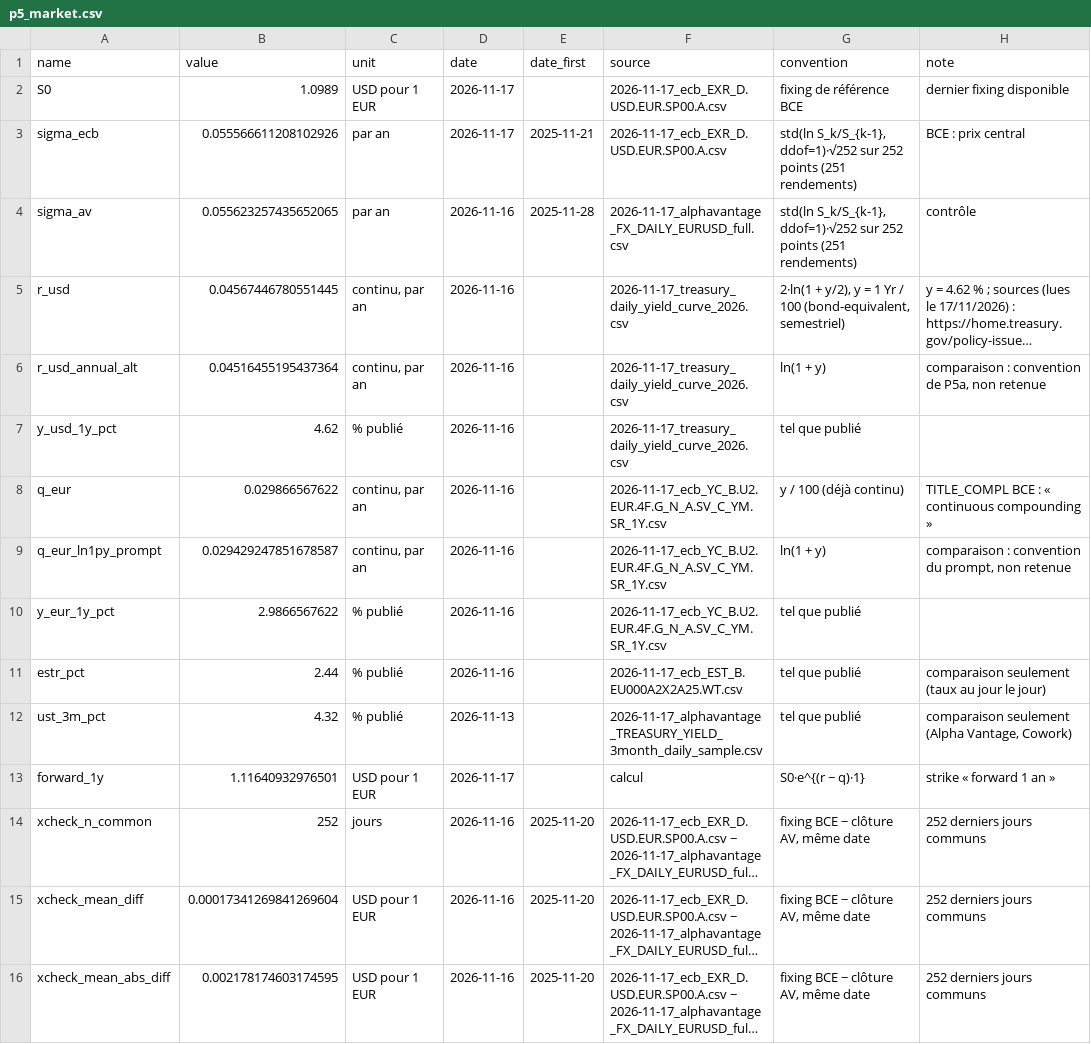
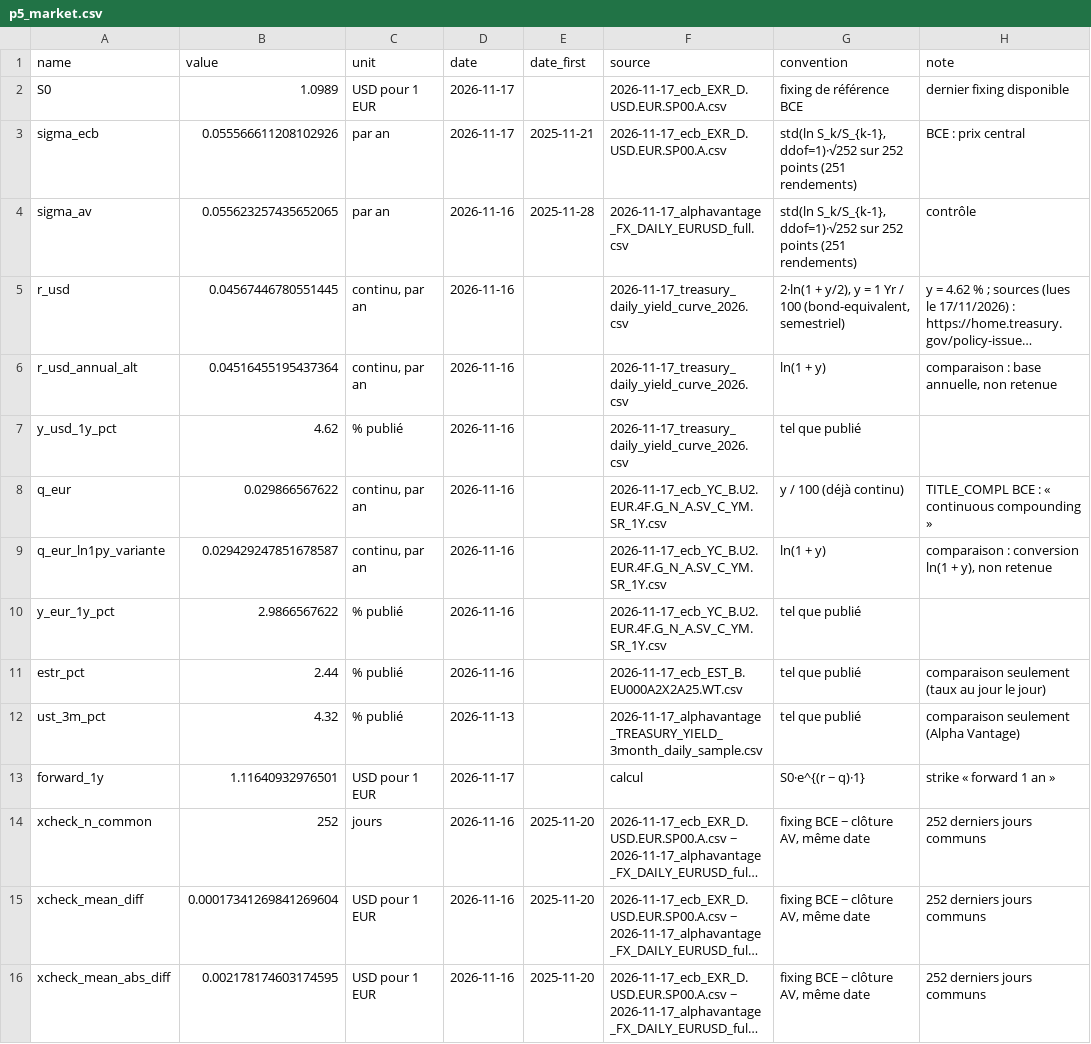
Before and after one commit to Lisaii1/pricing-asian, a CSV file: results/p5_market.csv, drawn as a sheet; only a part is shown; long unchanged cells end in …; the diff names each change by its address in the sheet, - before the commit and + after, or states it on an @@ line.

```diff
--- a/results/p5_market.csv
+++ b/results/p5_market.csv
-H6 (note): comparaison : convention de P5a, non retenue
+H6 (note): comparaison : base annuelle, non retenue
-A9 (name): q_eur_ln1py_prompt
+A9 (name): q_eur_ln1py_variante
-H9 (note): comparaison : convention du prompt, non retenue
+H9 (note): comparaison : conversion ln(1 + y), non retenue
-H12 (note): comparaison seulement (Alpha Vantage, Cowork)
+H12 (note): comparaison seulement (Alpha Vantage)
```
Also changed, not shown: 43 other files.
